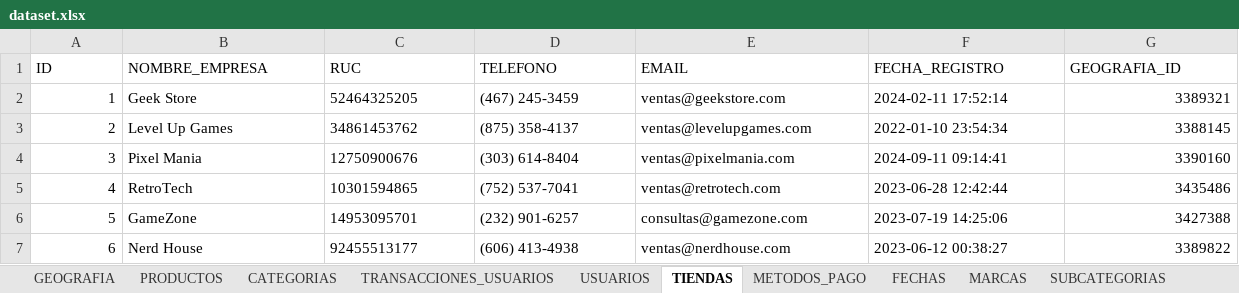
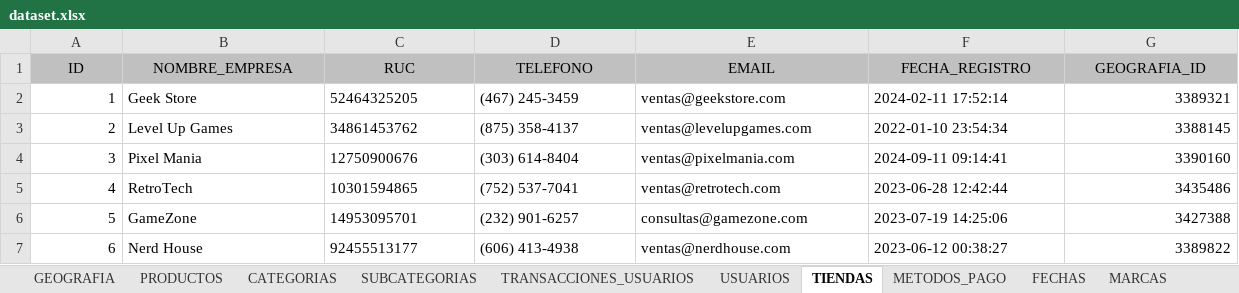
Before and after one commit to tornoa1/SIE, an Excel workbook: PROYECTO/v2/dataset.xlsx, sheet TIENDAS, drawn as a sheet; only a part is shown; values as stored, in another font and other column widths than the file's, no borders; the diff names each change by its address in the sheet, - before the commit and + after, or states it on an @@ line.

```diff
--- a/PROYECTO/v2/dataset.xlsx (sheet TIENDAS)
+++ b/PROYECTO/v2/dataset.xlsx (sheet TIENDAS)
@@ sheet tab order changed: GEOGRAFIA | PRODUCTOS | CATEGORIAS | SUBCATEGORIAS | TRANSACCIONES_USUARIOS | USUARIOS | TIENDAS | METODOS_PAGO | FECHAS | MARCAS @@
@@ A1:G1 fill: none → #C0C0C0, alignment: left → center @@
```
Also changed, not shown: sheet TRANSACCIONES_USUARIOS, sheet PRODUCTOS, sheet FECHAS, sheet SUBCATEGORIAS.
